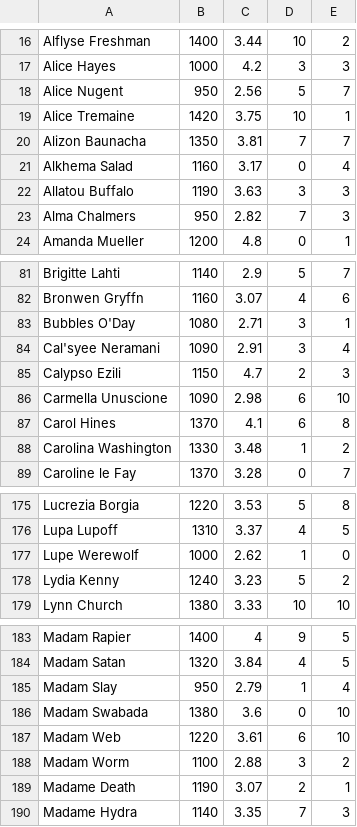
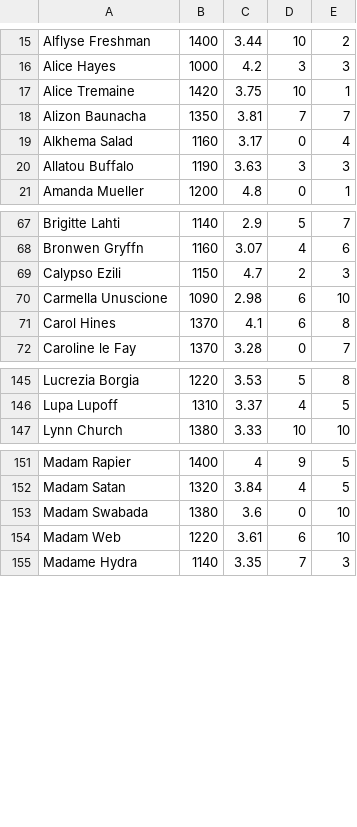
Before and after one commit to Dallin24/CS111, a CSV file: hw/hw01/improved_chosen.csv, drawn as a sheet; only a part is shown, gaps mark what is left out; the diff covers the shown part only.

```diff
--- a/hw/hw01/improved_chosen.csv
+++ b/hw/hw01/improved_chosen.csv
@@ -17,3 +16,2 @@ Alflyse Freshman,1400,3.44,10,2
 Alice Hayes ,1000,4.2,3,3
-Alice Nugent ,950,2.56,5,7
 Alice Tremaine ,1420,3.75,10,1
@@ -22,3 +20,2 @@ Alkhema Salad,1160,3.17,0,4
 Allatou Buffalo,1190,3.63,3,3
-Alma Chalmers ,950,2.82,7,3
 Amanda Mueller ,1200,4.8,0,1
@@ -82,4 +68,2 @@ Brigitte Lahti ,1140,2.9,5,7
 Bronwen Gryffn ,1160,3.07,4,6
-Bubbles O'Day ,1080,2.71,3,1
-Cal'syee Neramani ,1090,2.91,3,4
 Calypso Ezili ,1150,4.7,2,3
@@ -87,3 +71,2 @@ Carmella Unuscione ,1090,2.98,6,10
 Carol Hines ,1370,4.1,6,8
-Carolina Washington ,1330,3.48,1,2
 Caroline le Fay ,1370,3.28,0,7
@@ -176,4 +146,2 @@ Lucrezia Borgia ,1220,3.53,5,8
 Lupa Lupoff ,1310,3.37,4,5
-Lupe Werewolf,1000,2.62,1,0
-Lydia Kenny ,1240,3.23,5,2
 Lynn Church ,1380,3.33,10,10
@@ -184,7 +152,4 @@ Madam Rapier ,1400,4,9,5
 Madam Satan ,1320,3.84,4,5
-Madam Slay ,950,2.79,1,4
 Madam Swabada ,1380,3.6,0,10
 Madam Web ,1220,3.61,6,10
-Madam Worm ,1100,2.88,3,2
-Madame Death ,1190,3.07,2,1
 Madame Hydra,1140,3.35,7,3
```
Also changed, not shown: 30 removed rows elsewhere in this file, 4 other files.
